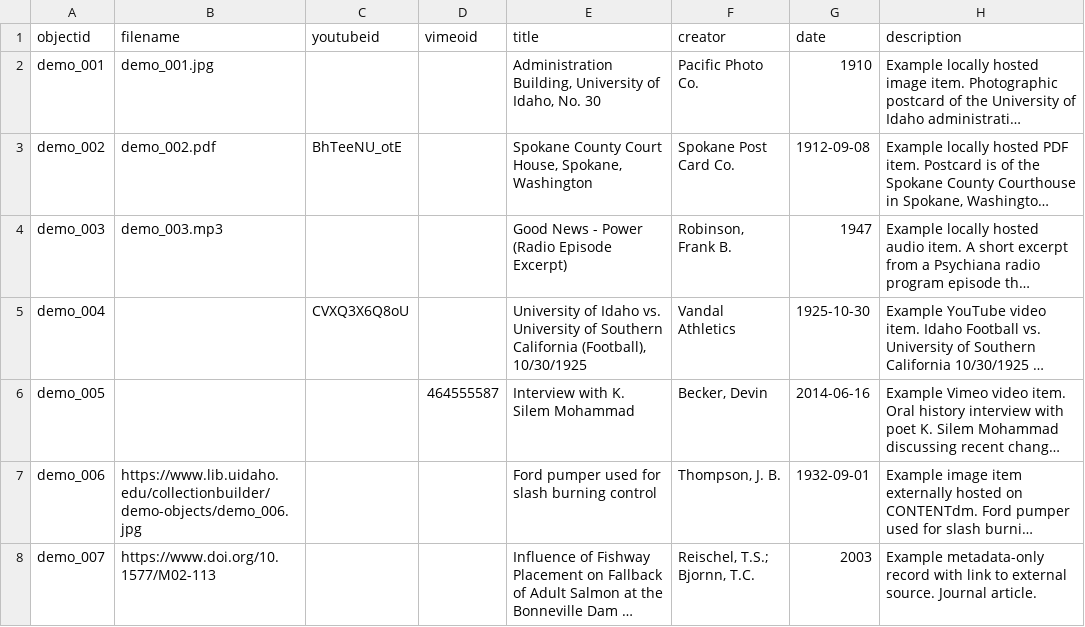
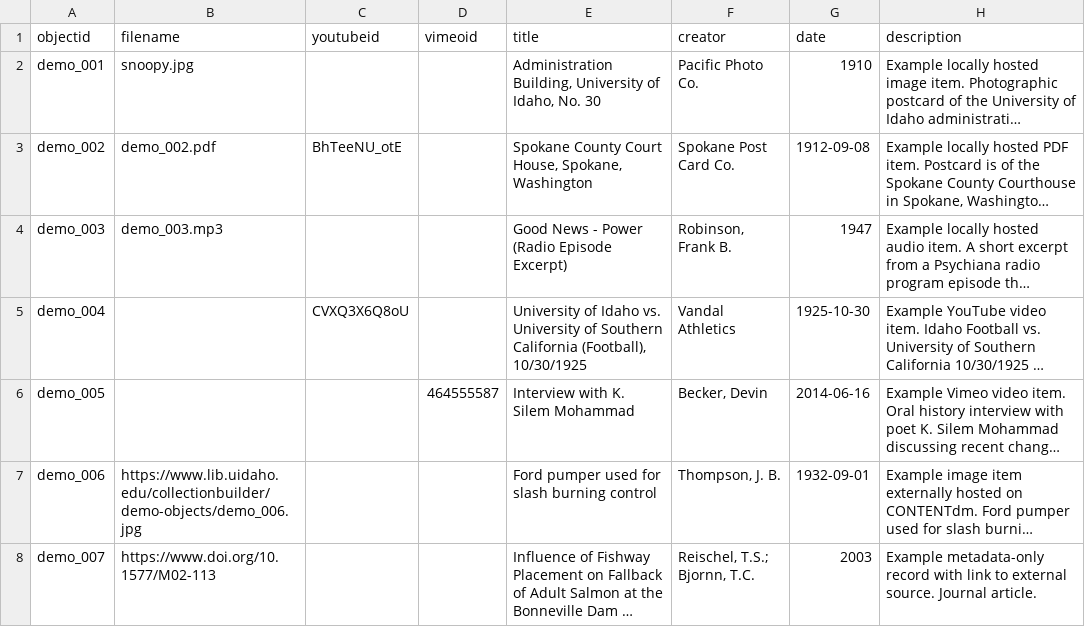
Before and after one commit to carynnajn/artapp-asynch, a CSV file: _data/demo-metadata.csv, drawn as a sheet; only a part is shown; long unchanged cells end in …; the diff names each change by its address in the sheet, - before the commit and + after, or states it on an @@ line.

Commit message:
Add files via upload

```diff
--- a/_data/demo-metadata.csv
+++ b/_data/demo-metadata.csv
-B2 (filename): demo_001.jpg
+B2 (filename): snoopy.jpg
```
